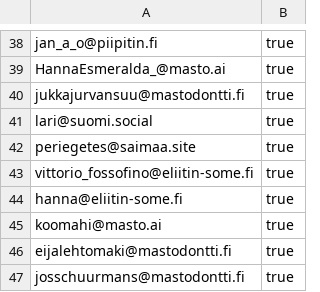
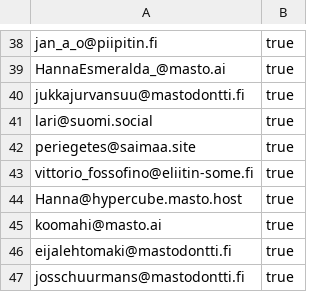
Before and after one commit to ronilaukkarinen/finnish-mastodon-users, a CSV file: following_accounts.csv, drawn as a sheet; only a part is shown, gaps mark what is left out.

Commit message:
Add Hanna@hypercube.masto.host

```diff
--- a/following_accounts.csv
+++ b/following_accounts.csv
@@ -43,3 +43,3 @@ periegetes@saimaa.site, true
 vittorio_fossofino@eliitin-some.fi, true
-hanna@eliitin-some.fi, true
+Hanna@hypercube.masto.host, true
 koomahi@masto.ai, true
```
